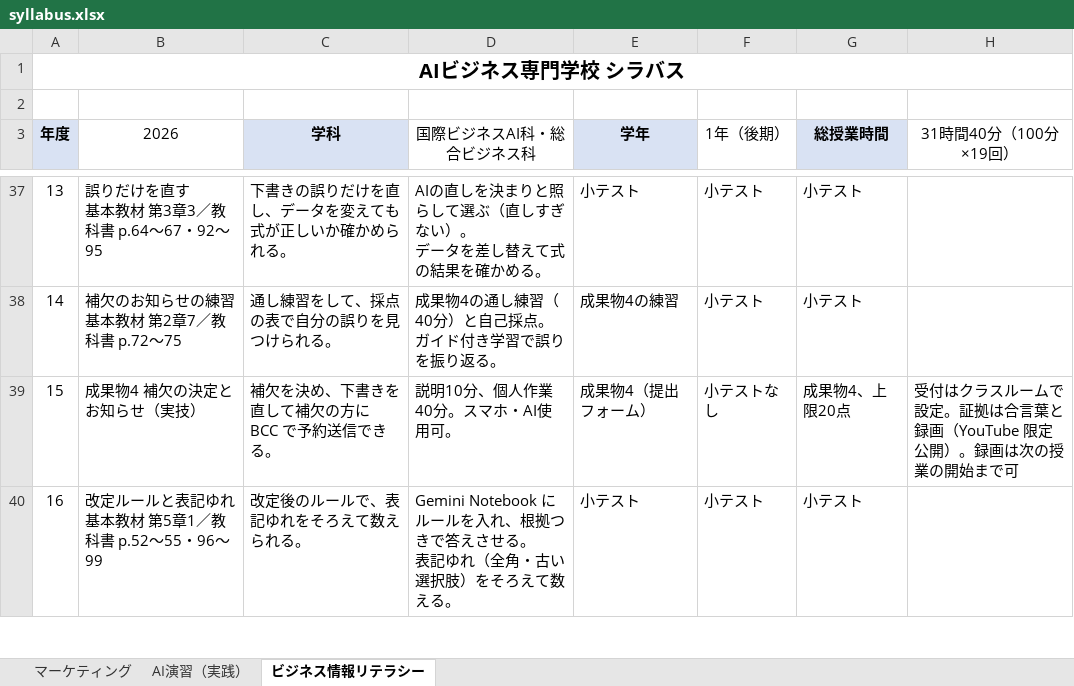
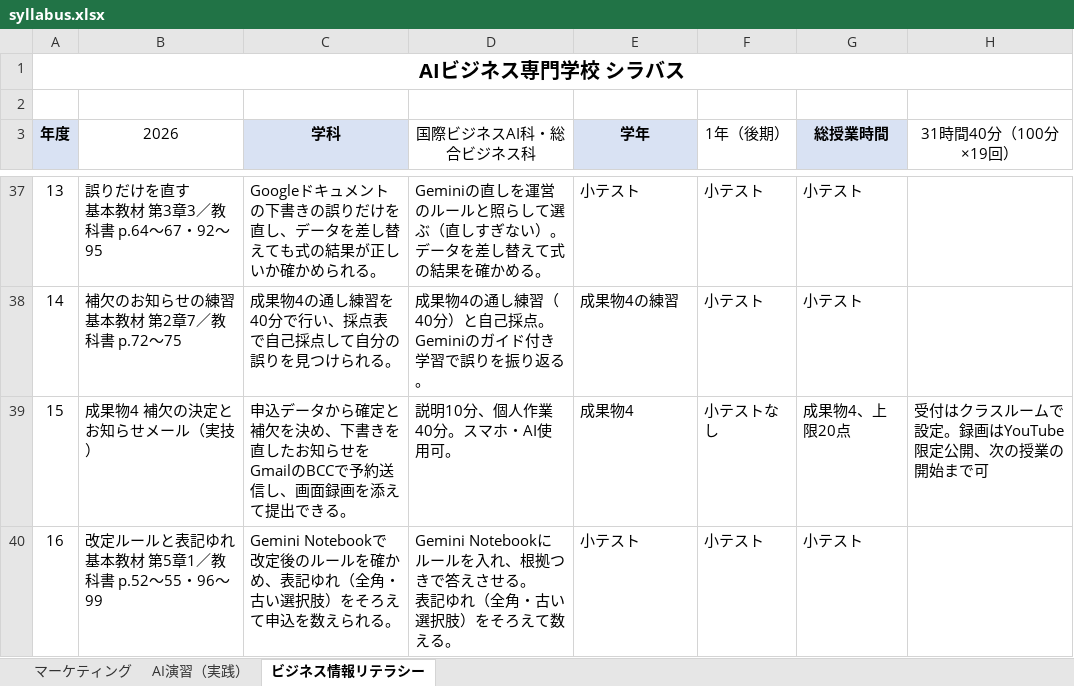
Before and after one commit to rahiseko-alt/AI-Business-Sckool, an Excel workbook: docs/drafts/syllabus-sheets/syllabus.xlsx, sheet ビジネス情報リテラシー, drawn as a sheet; only a part is shown, gaps mark what is left out; values as stored, in another font and other column widths than the file's, no borders; ↵ is a line break in a cell; the diff covers the shown part only; the diff names each change by its address in the sheet, - before the commit and + after, or states it on an @@ line.

```diff
--- a/docs/drafts/syllabus-sheets/syllabus.xlsx (sheet ビジネス情報リテラシー)
+++ b/docs/drafts/syllabus-sheets/syllabus.xlsx (sheet ビジネス情報リテラシー)
-C37 (学科): 下書きの誤りだけを直し、データを変えても式が正しいか確かめられる。
+C37 (学科): Googleドキュメントの下書きの誤りだけを直し、データを差し替えても式の結果が正しいか確かめられる。
-D37 (国際ビジネスAI科・総合ビジネス科): AIの直しを決まりと照らし…
+D37 (国際ビジネスAI科・総合ビジネス科): Geminiの直しを運営のルールと照らし…
-C38 (学科): 通し練習をして、採点の表で自分の誤りを見つけられる。
+C38 (学科): 成果物4の通し練習を40分で行い、採点表で自己採点して自分の誤りを見つけられる。
-D38 (国際ビジネスAI科・総合ビジネス科): 成果物4の通し練習（40分）と自己採点。 ↵ ガイド付き学習で誤りを振り返る。
+D38 (国際ビジネスAI科・総合ビジネス科): 成果物4の通し練習（40分）と自己採点。 ↵ Geminiのガイド付き学習で誤りを振り返る。
-B39 (2026): 成果物4 補欠の決定とお知らせ（実技）
+B39 (2026): 成果物4 補欠の決定とお知らせメール（実技）
-C39 (学科): 補欠を決め、下書きを直して補欠の方に BCC で予約送信できる。
+C39 (学科): 申込データから確定と補欠を決め、下書きを直したお知らせをGmailのBCCで予約送信し、画面録画を添えて提出できる。
-E39 (学年): 成果物4（提出フォーム）
+E39 (学年): 成果物4
-H39 (31時間40分（100分×19回）): 受付はクラスルームで設定。証拠は合言葉と録画（YouTube 限定公開）。録画は次の授業の開始まで可
+H39 (31時間40分（100分×19回）): 受付はクラスルームで設定。録画はYouTube限定公開、次の授業の開始まで可
-C40 (学科): 改定後のルールで、表記ゆれをそろえて数えられる。
+C40 (学科): Gemini Notebookで改定後のルールを確かめ、表記ゆれ（全角・古い選択肢）をそろえて申込を数えられる。
-D40 (国際ビジネスAI科・総合ビジネス科): …数える。
+D40 (国際ビジネスAI科・総合ビジネス科): …数える。
```
Also changed, not shown: 3 added rows, 3 removed rows and 39 edited cells elsewhere in this sheet, sheet AI演習（実践）, 3 other files.
